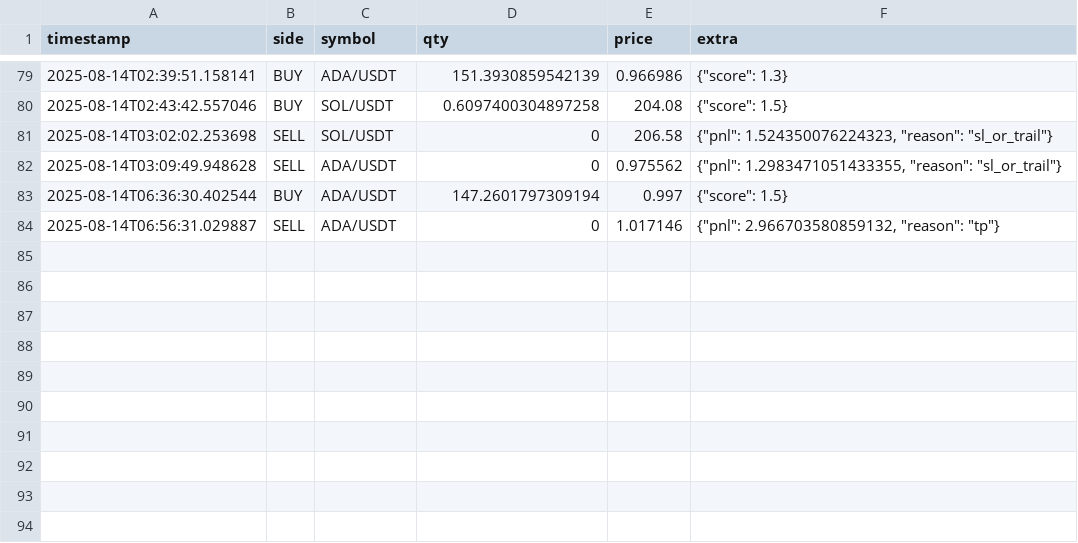
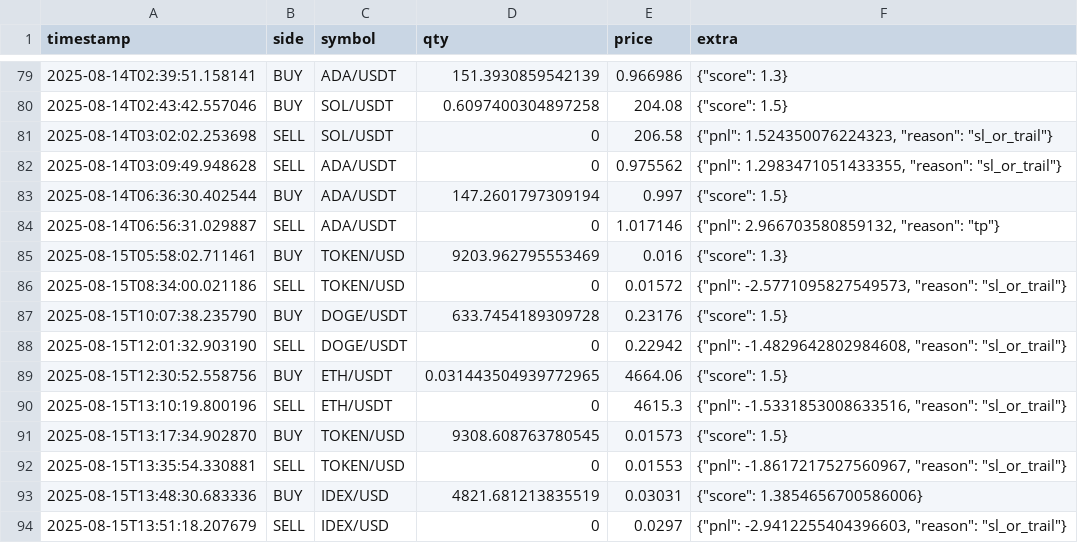
Before and after one commit to Quaser41/Autonomous-Trader, a CSV file: autonomous_trader/data/logs/trades.csv, drawn as a sheet; only a part is shown, gaps mark what is left out; the diff names each change by its address in the sheet, - before the commit and + after, or states it on an @@ line.

```diff
--- a/autonomous_trader/data/logs/trades.csv
+++ b/autonomous_trader/data/logs/trades.csv
+row 85: 2025-08-15T05:58:02.711461 | BUY | TOKEN/USD | 9203.962795553469 | 0.016 | {"score": 1.3}
+row 86: 2025-08-15T08:34:00.021186 | SELL | TOKEN/USD | 0 | 0.01572 | {"pnl": -2.5771095827549573, "reason": "sl_or_trail"}
+row 87: 2025-08-15T10:07:38.235790 | BUY | DOGE/USDT | 633.7454189309728 | 0.23176 | {"score": 1.5}
+row 88: 2025-08-15T12:01:32.903190 | SELL | DOGE/USDT | 0 | 0.22942 | {"pnl": -1.4829642802984608, "reason": "sl_or_trail"}
+row 89: 2025-08-15T12:30:52.558756 | BUY | ETH/USDT | 0.031443504939772965 | 4664.06 | {"score": 1.5}
+row 90: 2025-08-15T13:10:19.800196 | SELL | ETH/USDT | 0 | 4615.3 | {"pnl": -1.5331853008633516, "reason": "sl_or_trail"}
+row 91: 2025-08-15T13:17:34.902870 | BUY | TOKEN/USD | 9308.608763780545 | 0.01573 | {"score": 1.5}
+row 92: 2025-08-15T13:35:54.330881 | SELL | TOKEN/USD | 0 | 0.01553 | {"pnl": -1.8617217527560967, "reason": "sl_or_trail"}
+row 93: 2025-08-15T13:48:30.683336 | BUY | IDEX/USD | 4821.681213835519 | 0.03031 | {"score": 1.3854656700586006}
+row 94: 2025-08-15T13:51:18.207679 | SELL | IDEX/USD | 0 | 0.0297 | {"pnl": -2.9412255404396603, "reason": "sl_or_trail"}
```
Also changed, not shown: 9 other files.
